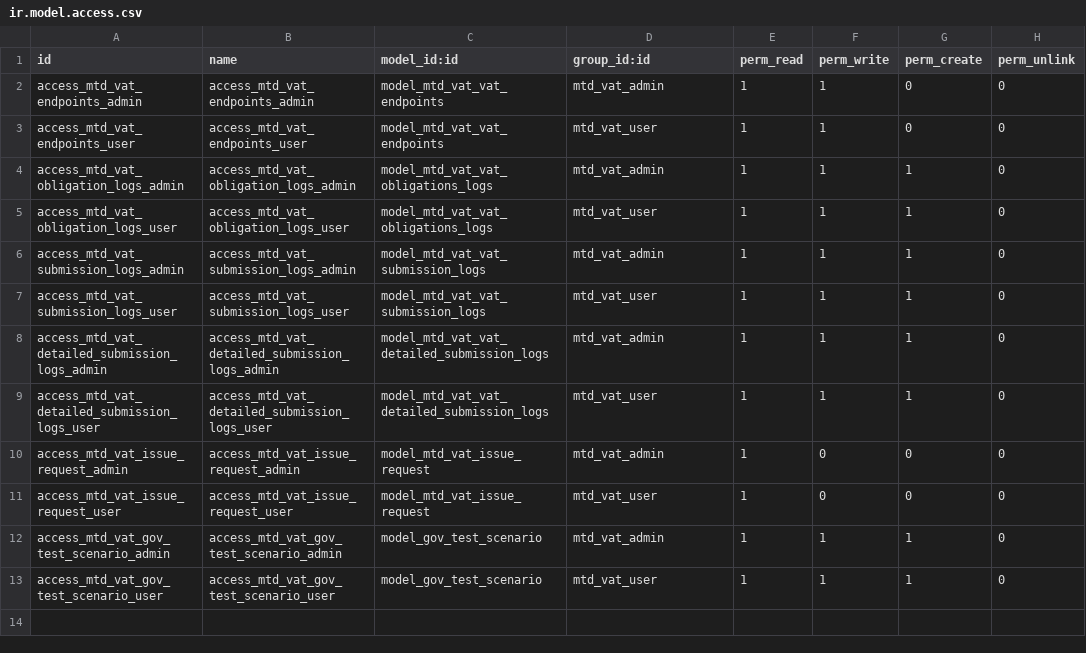
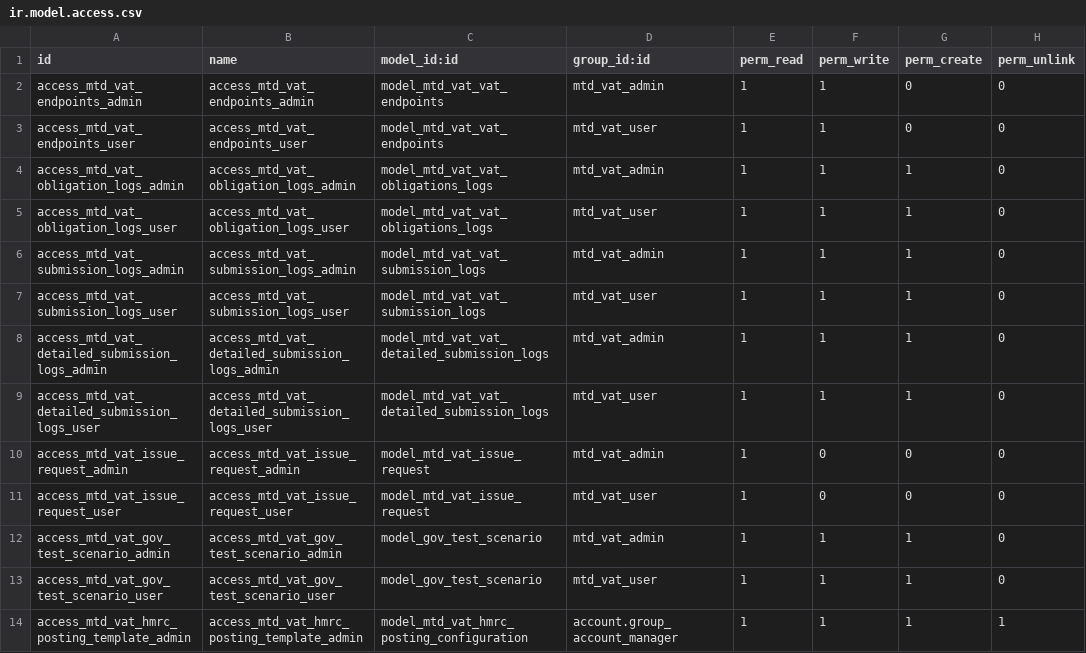
Before and after one commit to OpusVL/mtd, a CSV file: account_mtd_vat/security/ir.model.access.csv, drawn as a sheet.

Commit message:
[IMP][1851] check that HMRC posting template exists
before the user can submit their VAt returns

```diff
--- a/account_mtd_vat/security/ir.model.access.csv
+++ b/account_mtd_vat/security/ir.model.access.csv
@@ -13 +13,2 @@ access_mtd_vat_gov_test_scenario_admin,access_mtd_vat_gov_test_scenario_admin,mo
 access_mtd_vat_gov_test_scenario_user,access_mtd_vat_gov_test_scenario_user,model_gov_test_scenario,mtd_vat_user,1,1,1,0
+access_mtd_vat_hmrc_posting_template_admin,access_mtd_vat_hmrc_posting_template_admin,model_mtd_vat_hmrc_posting_configuration,account.group_account_manager,1,1,1,1
```
Also changed, not shown: 2 other files.
